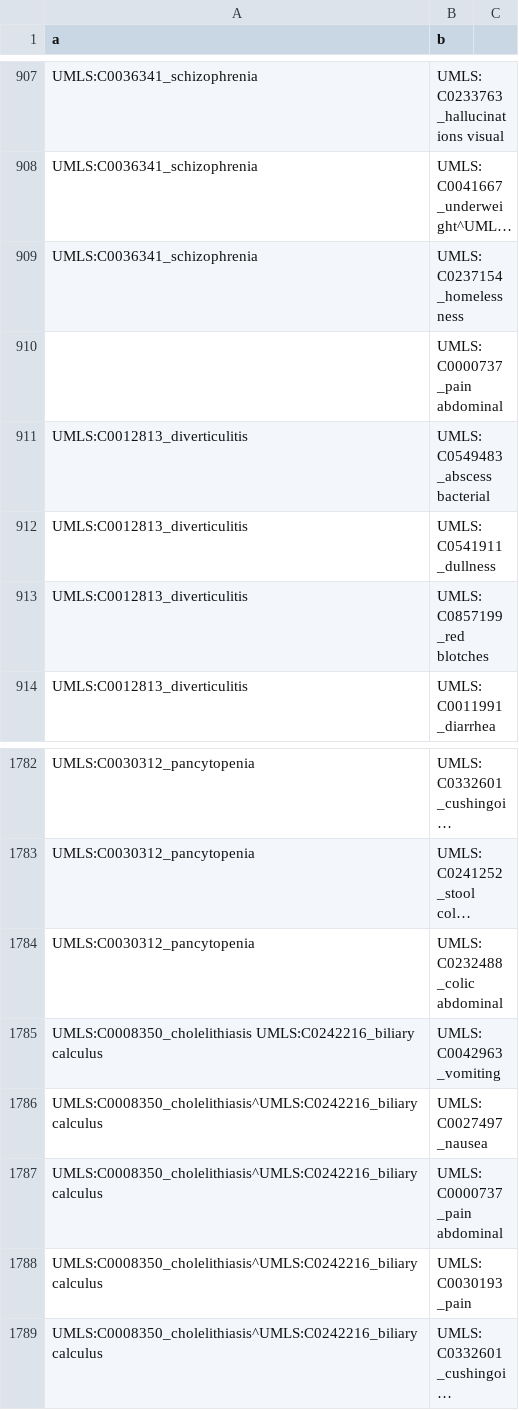
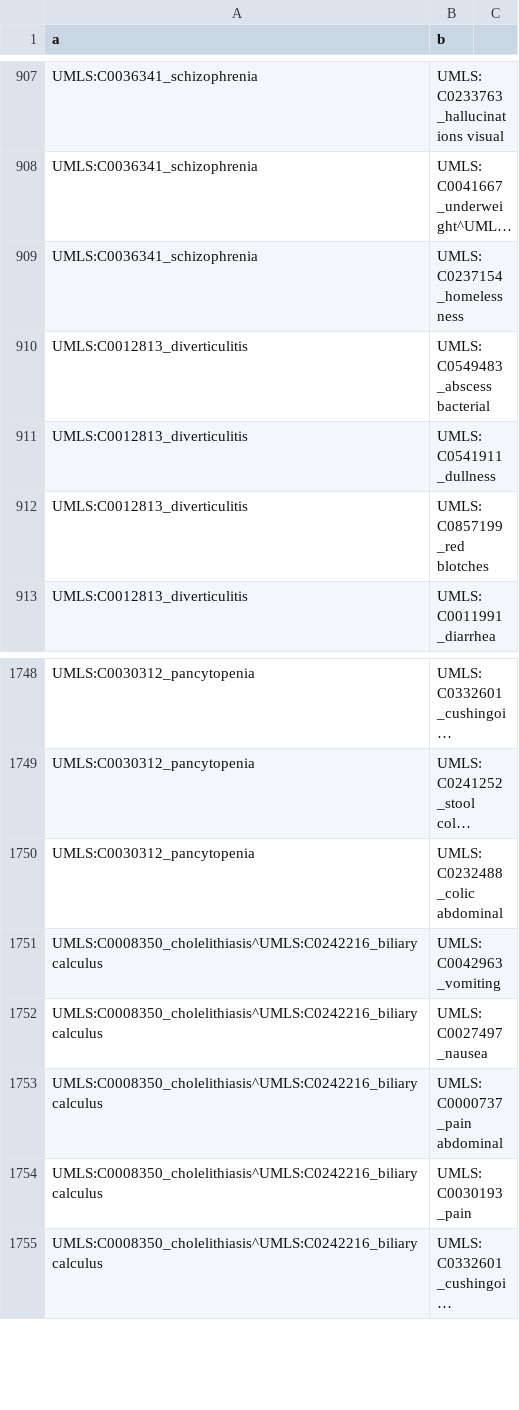
Before and after one commit to SaintFleur/privetmd, a CSV file: csvfile2.csv, drawn as a sheet; only a part is shown, gaps mark what is left out; long unchanged cells end in …; removed rows and columns are numbered as before the commit, all else as after; the diff covers the shown part only; the diff names each change by its address in the sheet, - before the commit and + after, or states it on an @@ line.

```diff
--- a/csvfile2.csv
+++ b/csvfile2.csv
-row 910:  | UMLS:C0000737_pain abdominal
-A1751 (a): UMLS:C0008350_cholelithiasis UMLS:C0242216_biliary calculus
+A1751 (a): UMLS:C0008350_cholelithiasis^UMLS:C0242216_biliary calculus
```
Also changed, not shown: 33 removed rows elsewhere in this file.
